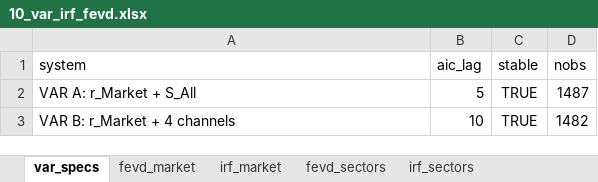
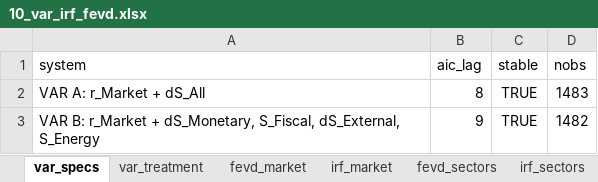
Before and after one commit to DrYasirSaeed/Stockmarket-Sentiment-Analysis, an Excel workbook: Results/tables/10_var_irf_fevd.xlsx, sheet var_specs, drawn as a sheet; values as stored, in another font and other column widths than the file's, no borders; removed rows and columns are numbered as before the commit, all else as after; the diff names each change by its address in the sheet, - before the commit and + after, or states it on an @@ line.

```diff
--- a/Results/tables/10_var_irf_fevd.xlsx (sheet var_specs)
+++ b/Results/tables/10_var_irf_fevd.xlsx (sheet var_specs)
+sheet tab: var_treatment
-row 2: VAR A: r_Market + S_All | 5 | TRUE | 1487
+row 2: VAR A: r_Market + dS_All | 8 | TRUE | 1483
-A3 (system): VAR B: r_Market + 4 channels
+A3 (system): VAR B: r_Market + dS_Monetary, S_Fiscal, dS_External, S_Energy
-B3 (aic_lag): 10
+B3 (aic_lag): 9
```
Also changed, not shown: sheet irf_sectors, sheet fevd_sectors, sheet irf_market, sheet fevd_market, Results/tables/05_descriptive_statistics.xlsx, Results/tables/05b_monthly_article_flow.xlsx, 28 other files.
